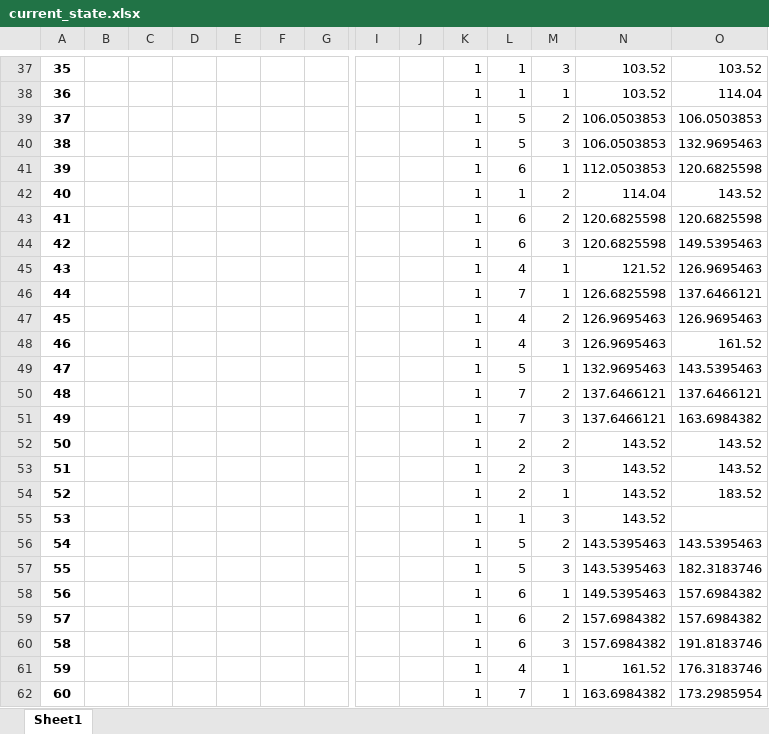
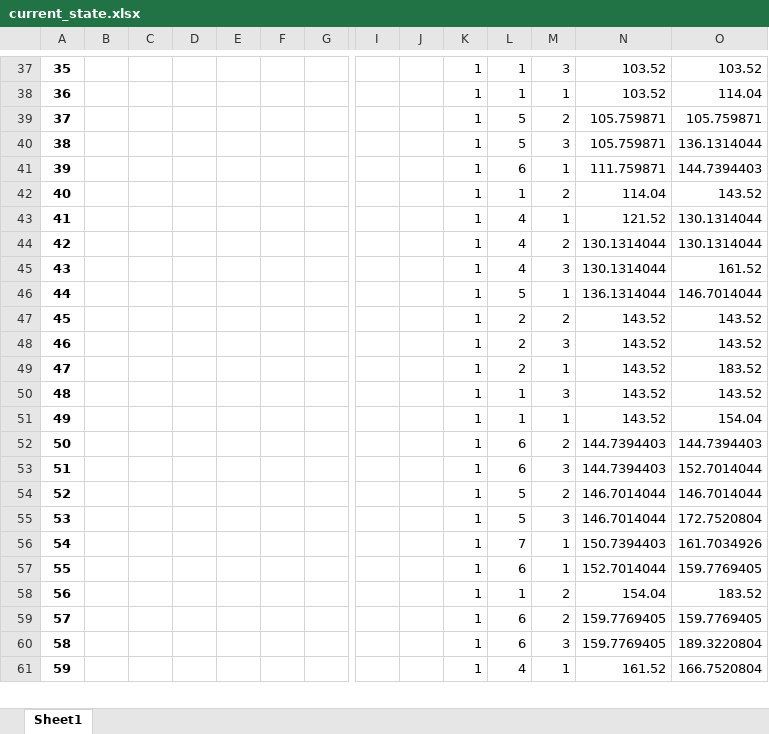
Before and after one commit to virgyst/hsim, an Excel workbook: current_state.xlsx, sheet Sheet1, drawn as a sheet; only a part is shown, gaps mark what is left out; values as stored, in another font and other column widths than the file's, no borders; removed rows and columns are numbered as before the commit, all else as after; rows hold the shown columns only; the diff covers the shown part only; the diff names each change by its address in the sheet, - before the commit and + after, or states it on an @@ line.

```diff
--- a/current_state.xlsx (sheet Sheet1)
+++ b/current_state.xlsx (sheet Sheet1)
-N39:N40: 106.0503853
+N39:N40: 105.759871
-O39: 106.0503853
+O39: 105.759871
-O40: 132.9695463
+O40: 136.1314044
-N41: 112.0503853
+N41: 111.759871
-O41: 120.6825598
+O41: 144.7394403
-row 43: 41 |  |  |  |  |  |  |  |  | 1 | 6 | 2 | 120.6825598 | 120.6825598
-row 44: 42 |  |  |  |  |  |  |  |  | 1 | 6 | 3 | 120.6825598 | 149.5395463
@@ column A renumbered from row 43 down @@
-O43: 126.9695463
+O43: 130.1314044
-row 46: 44 |  |  |  |  |  |  |  |  | 1 | 7 | 1 | 126.6825598 | 137.6466121
-N44:N45: 126.9695463
+N44:N45: 130.1314044
-O44: 126.9695463
+O44: 130.1314044
-N46: 132.9695463
+N46: 136.1314044
-O46: 143.5395463
+O46: 146.7014044
-row 50: 48 |  |  |  |  |  |  |  |  | 1 | 7 | 2 | 137.6466121 | 137.6466121
-row 51: 49 |  |  |  |  |  |  |  |  | 1 | 7 | 3 | 137.6466121 | 163.6984382
-O50: (empty)
+O50: 143.52
+row 51: 49 |  |  |  |  |  |  |  |  | 1 | 1 | 1 | 143.52 | 154.04
+row 52: 50 |  |  |  |  |  |  |  |  | 1 | 6 | 2 | 144.7394403 | 144.7394403
+row 53: 51 |  |  |  |  |  |  |  |  | 1 | 6 | 3 | 144.7394403 | 152.7014044
-N54:N55: 143.5395463
+N54:N55: 146.7014044
-O54: 143.5395463
+O54: 146.7014044
-O55: 182.3183746
+O55: 172.7520804
+row 56: 54 |  |  |  |  |  |  |  |  | 1 | 7 | 1 | 150.7394403 | 161.7034926
-N57: 149.5395463
+N57: 152.7014044
-O57: 157.6984382
+O57: 159.7769405
+row 58: 56 |  |  |  |  |  |  |  |  | 1 | 1 | 2 | 154.04 | 183.52
-N59:N60: 157.6984382
+N59:N60: 159.7769405
-O59: 157.6984382
+O59: 159.7769405
-O60: 191.8183746
+O60: 189.3220804
-O61: 176.3183746
+O61: 166.7520804
-row 62: 60 |  |  |  |  |  |  |  |  | 1 | 7 | 1 | 163.6984382 | 173.2985954
```
Also changed, not shown: 170 added rows, 19 removed rows and 84 edited cells elsewhere in this sheet, b_df.xlsx, conversionenumpy.xlsx, 13 other files.
